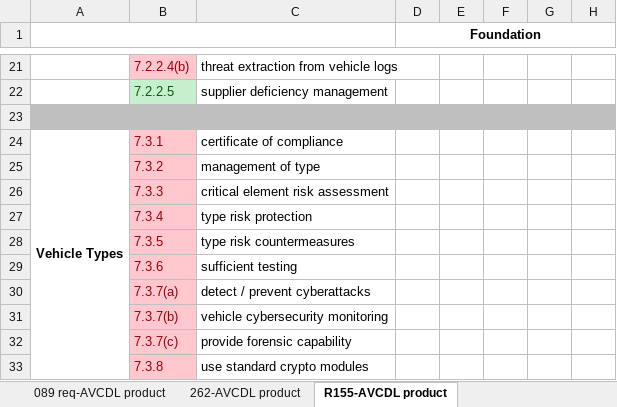
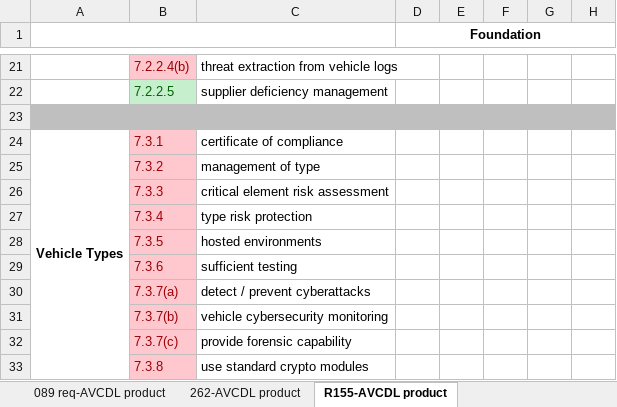
Before and after one commit to nutonomy/AVCDL, an Excel workbook: distribution/reference_documents/working_material/AVCDL mappings.xlsx, sheet R155-AVCDL product, drawn as a sheet; only a part is shown, gaps mark what is left out; values as stored, in another font and other column widths than the file's, no borders; the diff names each change by its address in the sheet, - before the commit and + after, or states it on an @@ line.

Commit message:
updated AVCDL R155 fulfillment document per assessment body feedback

```diff
--- a/distribution/reference_documents/working_material/AVCDL mappings.xlsx (sheet R155-AVCDL product)
+++ b/distribution/reference_documents/working_material/AVCDL mappings.xlsx (sheet R155-AVCDL product)
-C28: type risk countermeasures
+C28: hosted environments
```
Also changed, not shown: sheet R155-AVCDL product (extra), sheet R155-AVCDL product (int req), sheet R155-AVCDL product (flat), sheet R155-AVCDL product (rollup), source/reference_documents/working_material/AVCDL mappings.xlsx, 2 other files.
